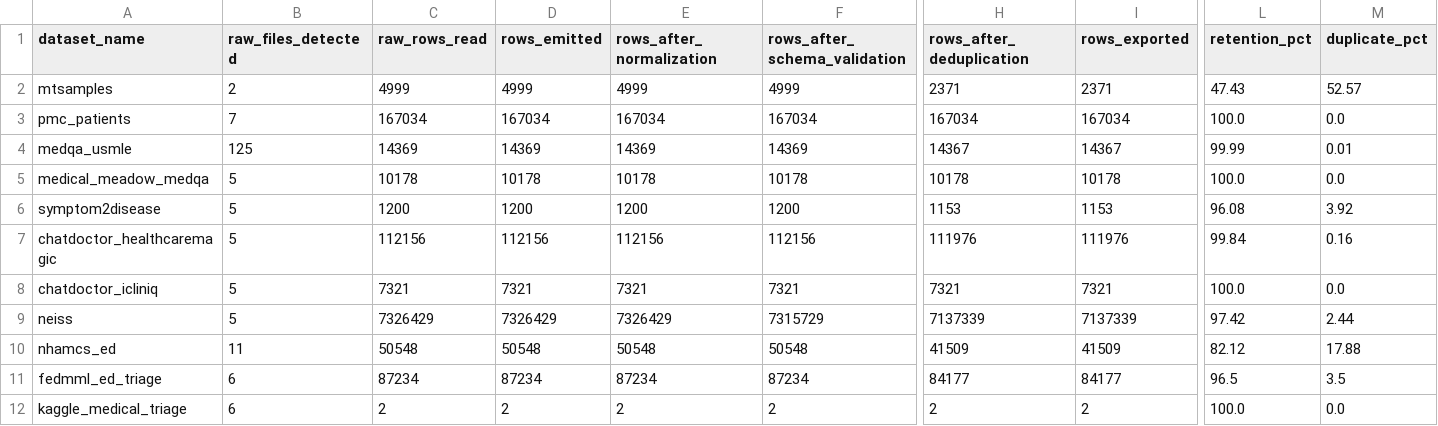
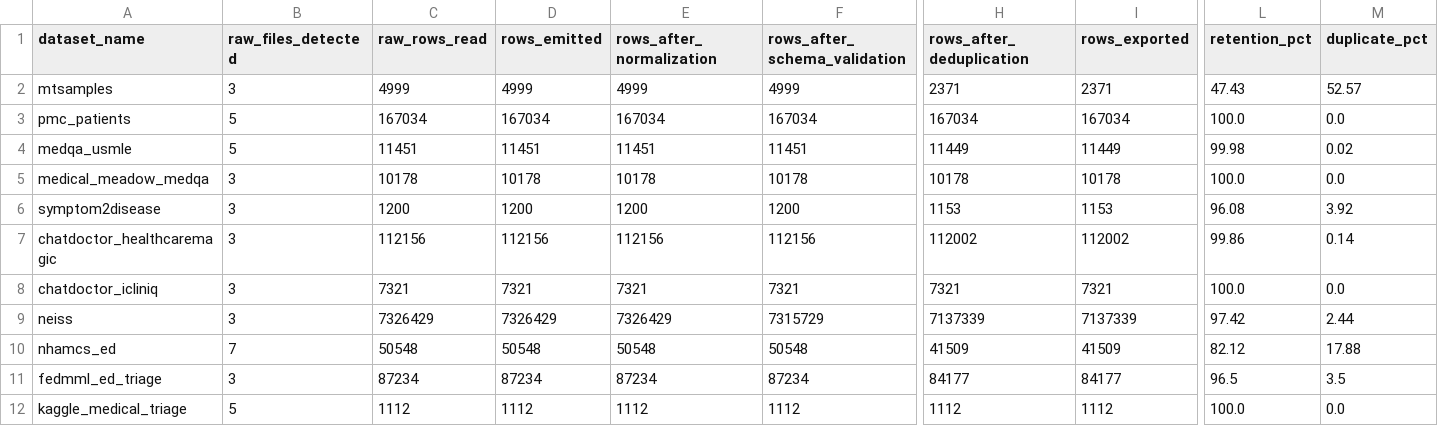
Before and after one commit to ROHAN-BHUTANI/MediTriageAI, a CSV file: results/builder_audit/builder_audit.csv, drawn as a sheet; only a part is shown, gaps mark what is left out; the diff covers the shown part only; the diff names each change by its address in the sheet, - before the commit and + after, or states it on an @@ line.

Commit message:
fix(audit): finalize builder integrity verification

```diff
--- a/results/builder_audit/builder_audit.csv
+++ b/results/builder_audit/builder_audit.csv
-B2 (raw_files_detected): 2
+B2 (raw_files_detected): 3
-B3 (raw_files_detected): 7
+B3 (raw_files_detected): 5
-B4 (raw_files_detected): 125
+B4 (raw_files_detected): 5
-C4 (raw_rows_read): 14369
+C4 (raw_rows_read): 11451
-D4 (rows_emitted): 14369
+D4 (rows_emitted): 11451
-E4 (rows_after_normalization): 14369
+E4 (rows_after_normalization): 11451
-F4 (rows_after_schema_validation): 14369
+F4 (rows_after_schema_validation): 11451
-H4 (rows_after_deduplication): 14367
+H4 (rows_after_deduplication): 11449
-I4 (rows_exported): 14367
+I4 (rows_exported): 11449
-L4 (retention_pct): 99.99
+L4 (retention_pct): 99.98
-M4 (duplicate_pct): 0.01
+M4 (duplicate_pct): 0.02
-B5:B9 (raw_files_detected): 5
+B5:B9 (raw_files_detected): 3
-H7 (rows_after_deduplication): 111976
+H7 (rows_after_deduplication): 112002
-I7 (rows_exported): 111976
+I7 (rows_exported): 112002
-L7 (retention_pct): 99.84
+L7 (retention_pct): 99.86
-M7 (duplicate_pct): 0.16
+M7 (duplicate_pct): 0.14
-B10 (raw_files_detected): 11
+B10 (raw_files_detected): 7
-B11 (raw_files_detected): 6
+B11 (raw_files_detected): 3
-B12 (raw_files_detected): 6
+B12 (raw_files_detected): 5
-C12 (raw_rows_read): 2
+C12 (raw_rows_read): 1112
-D12 (rows_emitted): 2
+D12 (rows_emitted): 1112
-E12 (rows_after_normalization): 2
+E12 (rows_after_normalization): 1112
-F12 (rows_after_schema_validation): 2
+F12 (rows_after_schema_validation): 1112
-H12 (rows_after_deduplication): 2
+H12 (rows_after_deduplication): 1112
-I12 (rows_exported): 2
+I12 (rows_exported): 1112
```
Also changed, not shown: 29 edited cells elsewhere in this file, 4 other files.
